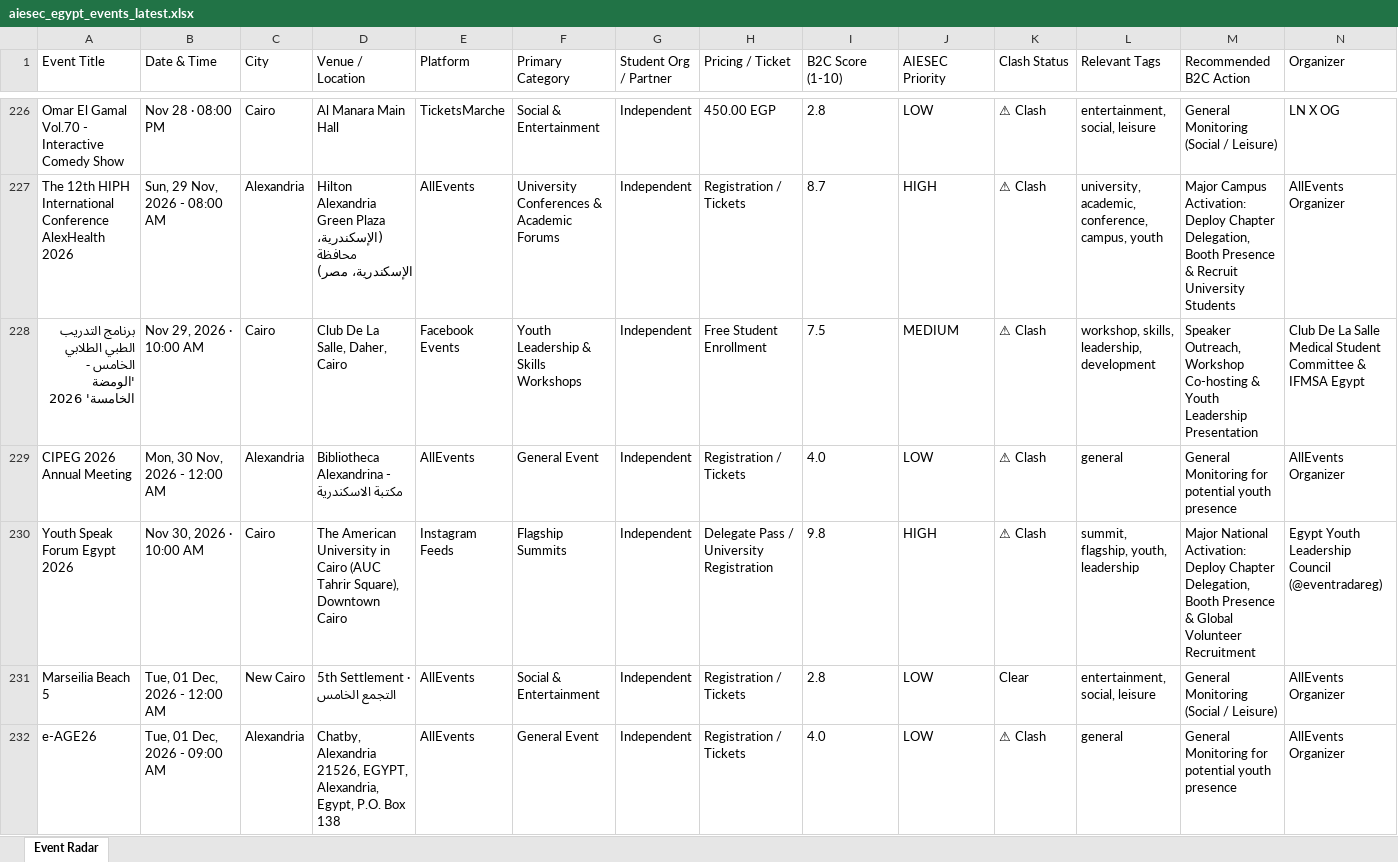
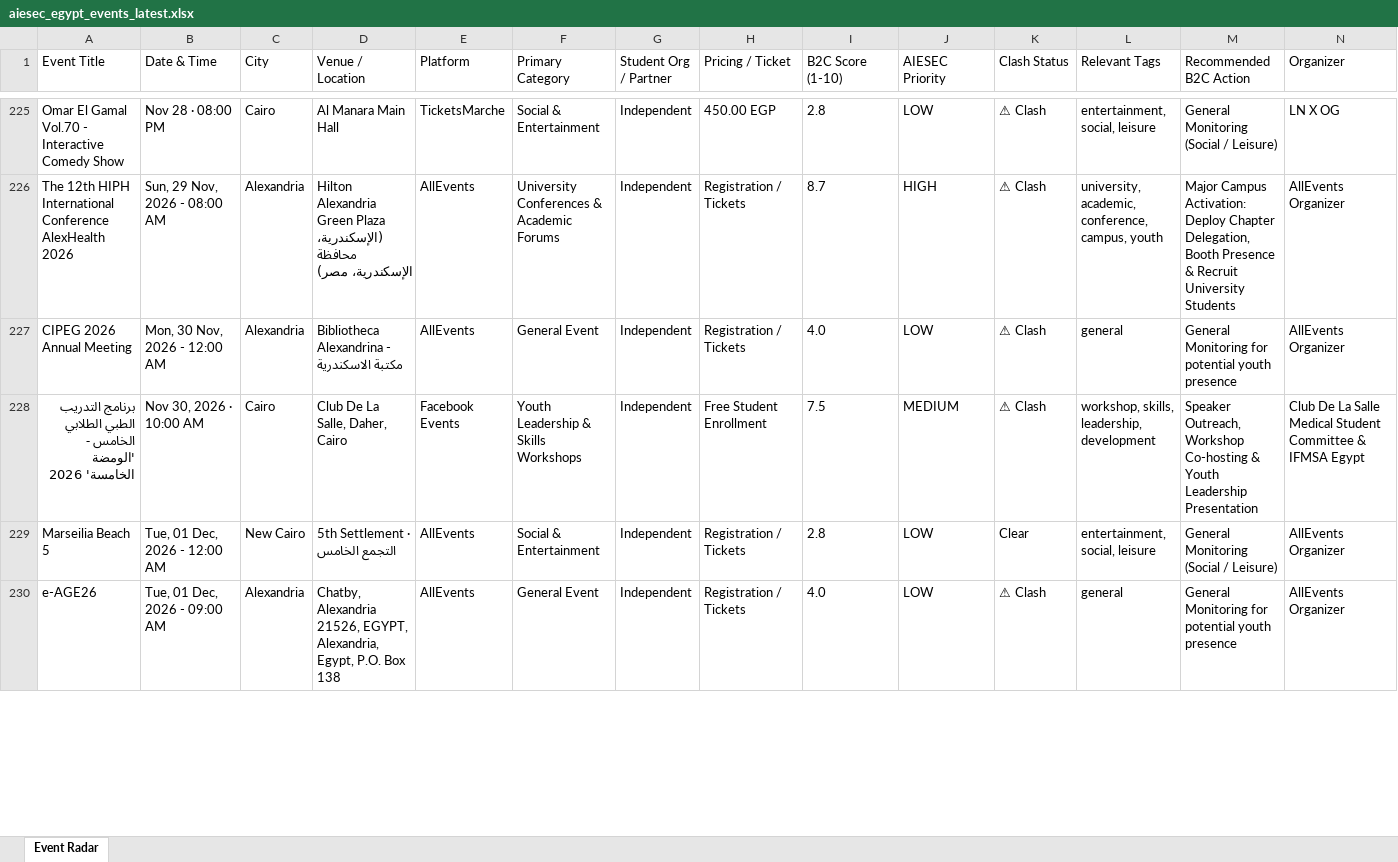
Before and after one commit to abdelrahmanmotazz/aiesec-event-radar, an Excel workbook: data/aiesec_egypt_events_latest.xlsx, sheet Event Radar, drawn as a sheet; only a part is shown, gaps mark what is left out; values as stored, in another font and other column widths than the file's, no borders; removed rows and columns are numbered as before the commit, all else as after; rows hold the shown columns only; the diff covers the shown part only; the diff names each change by its address in the sheet, - before the commit and + after, or states it on an @@ line.

```diff
--- a/data/aiesec_egypt_events_latest.xlsx (sheet Event Radar)
+++ b/data/aiesec_egypt_events_latest.xlsx (sheet Event Radar)
-row 228: برنامج التدريب الطبي الطلابي الخامس - 'الومضة الخامسة' 2026 | Nov 29, 2026 · 10:00 AM | Cairo | Club De La Salle, Daher, Cairo | Facebook Events | Youth Leadership & Skills Workshops | Independent | Free Student Enrollment | 7.5 | MEDIUM | ⚠ Clash | workshop, skills, leadership, development | Speaker Outreach, Workshop Co-hosting & Youth Leadership Presentation | Club De La Salle Medical Student Committee & IFMSA Egypt
-row 230: Youth Speak Forum Egypt 2026 | Nov 30, 2026 · 10:00 AM | Cairo | The American University in Cairo (AUC Tahrir Square), Downtown Cairo | Instagram Feeds | Flagship Summits | Independent | Delegate Pass / University Registration | 9.8 | HIGH | ⚠ Clash | summit, flagship, youth, leadership | Major National Activation: Deploy Chapter Delegation, Booth Presence & Global Volunteer Recruitment | Egypt Youth Leadership Council (@eventradareg)
+row 228: برنامج التدريب الطبي الطلابي الخامس - 'الومضة الخامسة' 2026 | Nov 30, 2026 · 10:00 AM | Cairo | Club De La Salle, Daher, Cairo | Facebook Events | Youth Leadership & Skills Workshops | Independent | Free Student Enrollment | 7.5 | MEDIUM | ⚠ Clash | workshop, skills, leadership, development | Speaker Outreach, Workshop Co-hosting & Youth Leadership Presentation | Club De La Salle Medical Student Committee & IFMSA Egypt
```
Also changed, not shown: 17 added rows, 17 removed rows, 1 moved row and 89 edited cells elsewhere in this sheet, data/egypt_b2c_events_latest.xlsx, docs/data/aiesec_egypt_events_latest.xlsx, 10 other files.
